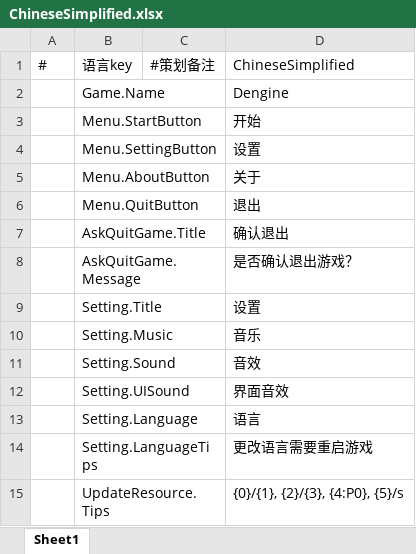
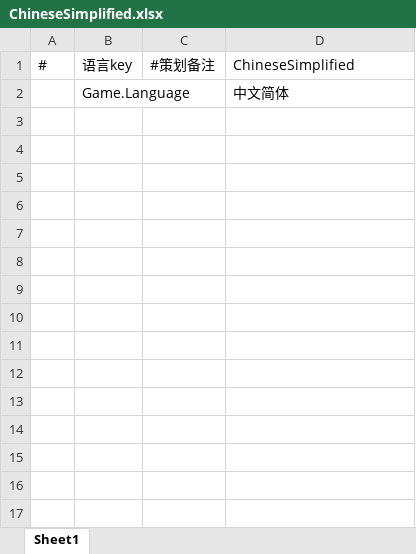
Before and after one commit to DvaImi/DEngine, an Excel workbook: Excels/Localization/ChineseSimplified.xlsx, sheet Sheet1, drawn as a sheet; values as stored, in another font and other column widths than the file's, no borders; removed rows and columns are numbered as before the commit, all else as after; the diff names each change by its address in the sheet, - before the commit and + after, or states it on an @@ line.

```diff
--- a/Excels/Localization/ChineseSimplified.xlsx (sheet Sheet1)
+++ b/Excels/Localization/ChineseSimplified.xlsx (sheet Sheet1)
-row 2:  | Game.Name |  | Dengine
-row 3:  | Menu.StartButton |  | 开始
-row 4:  | Menu.SettingButton |  | 设置
-row 5:  | Menu.AboutButton |  | 关于
-row 6:  | Menu.QuitButton |  | 退出
-row 7:  | AskQuitGame.Title |  | 确认退出
-row 8:  | AskQuitGame.Message |  | 是否确认退出游戏？
-row 9:  | Setting.Title |  | 设置
-row 10:  | Setting.Music |  | 音乐
-row 11:  | Setting.Sound |  | 音效
-row 12:  | Setting.UISound |  | 界面音效
-row 13:  | Setting.Language |  | 语言
-row 14:  | Setting.LanguageTips |  | 更改语言需要重启游戏
-row 15:  | UpdateResource.Tips |  | {0}/{1}, {2}/{3}, {4:P0}, {5}/s
+row 2:  | Game.Language |  | 中文简体
```
Also changed, not shown: Excels/Localization/ChineseTraditional.xlsx, Excels/Localization/English.xlsx, 30 other files.
